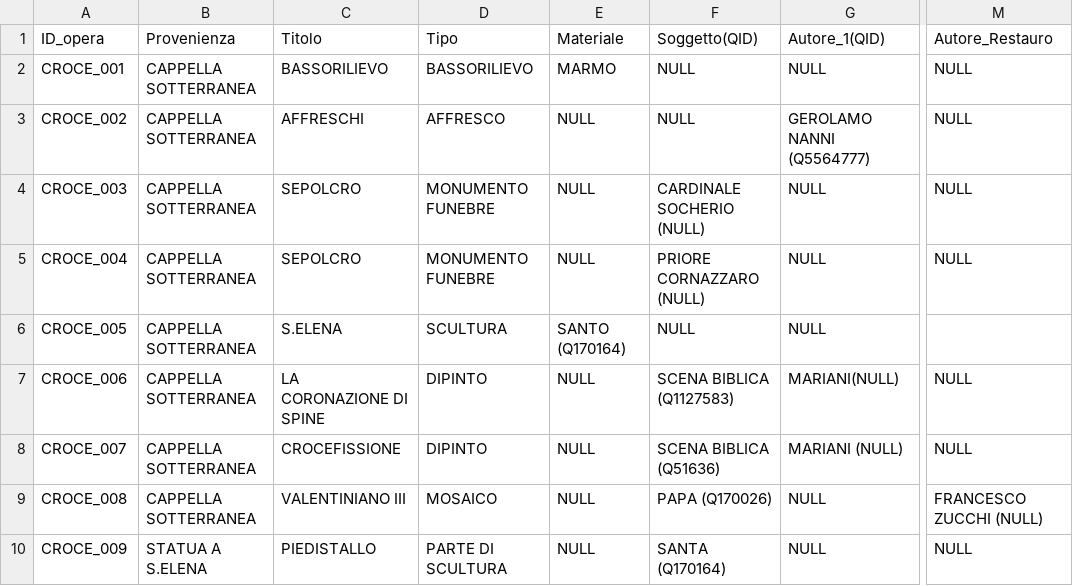
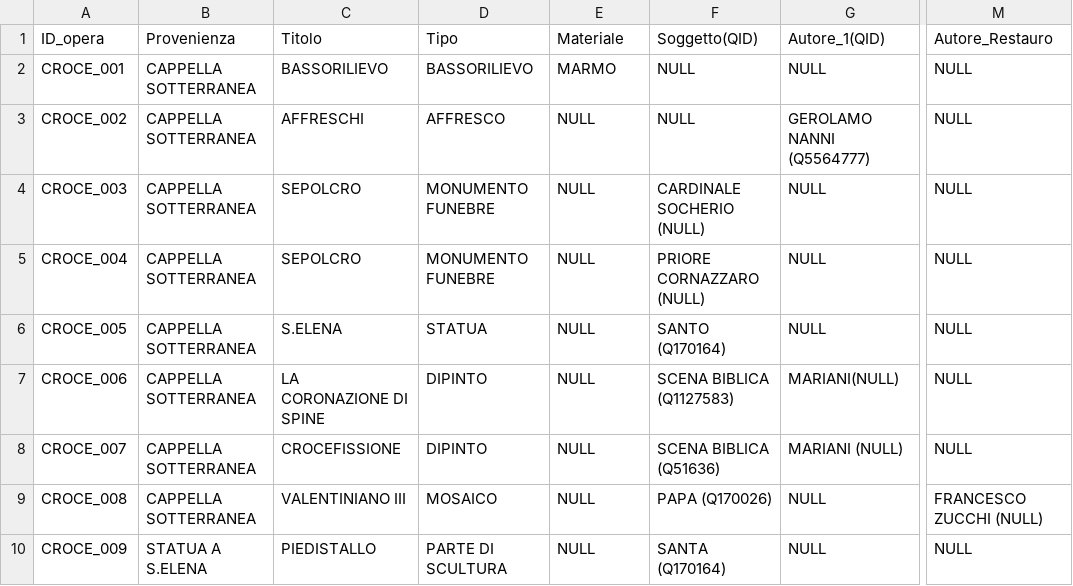
Before and after one commit to glptr-gh/Roma-Sotterranea, a CSV file: data/CSV/S.CROCE_IN_GERUSALEMME.csv, drawn as a sheet; only a part is shown, gaps mark what is left out; the diff names each change by its address in the sheet, - before the commit and + after, or states it on an @@ line.

Commit message:
Update S.CROCE_IN_GERUSALEMME.csv

```diff
--- a/data/CSV/S.CROCE_IN_GERUSALEMME.csv
+++ b/data/CSV/S.CROCE_IN_GERUSALEMME.csv
-D6: SCULTURA
+D6: STATUA
-E6: SANTO (Q170164)
+E6: NULL
-F6: NULL
+F6: SANTO (Q170164)
-M6: (empty)
+M6: NULL
```
